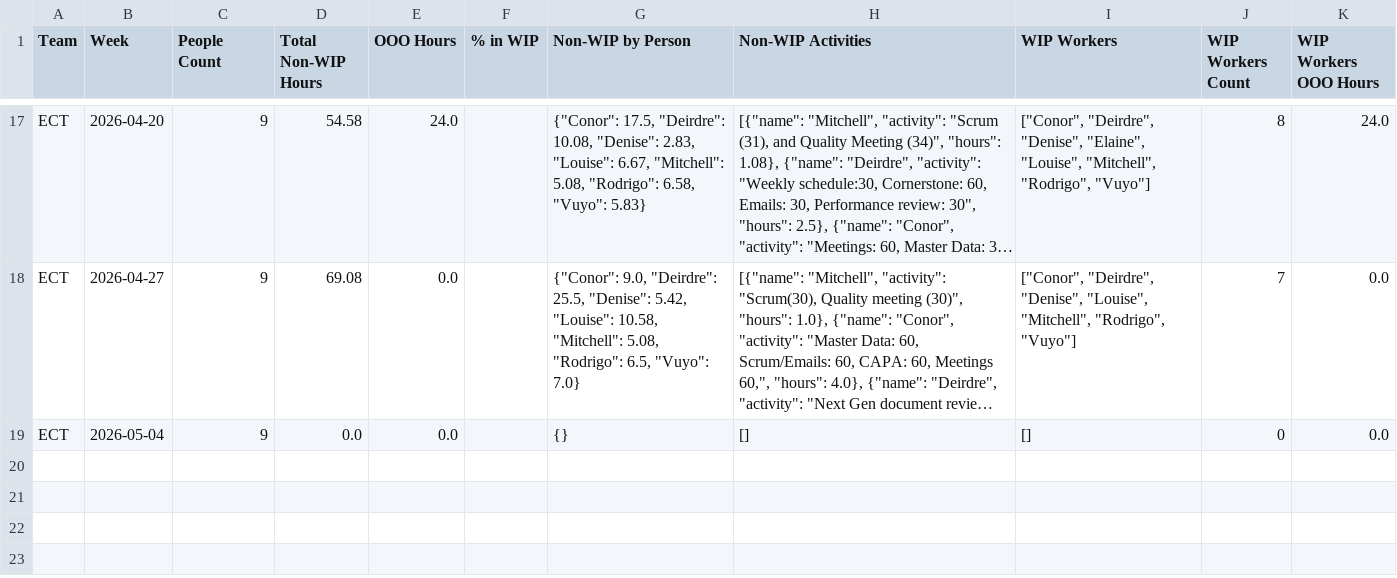
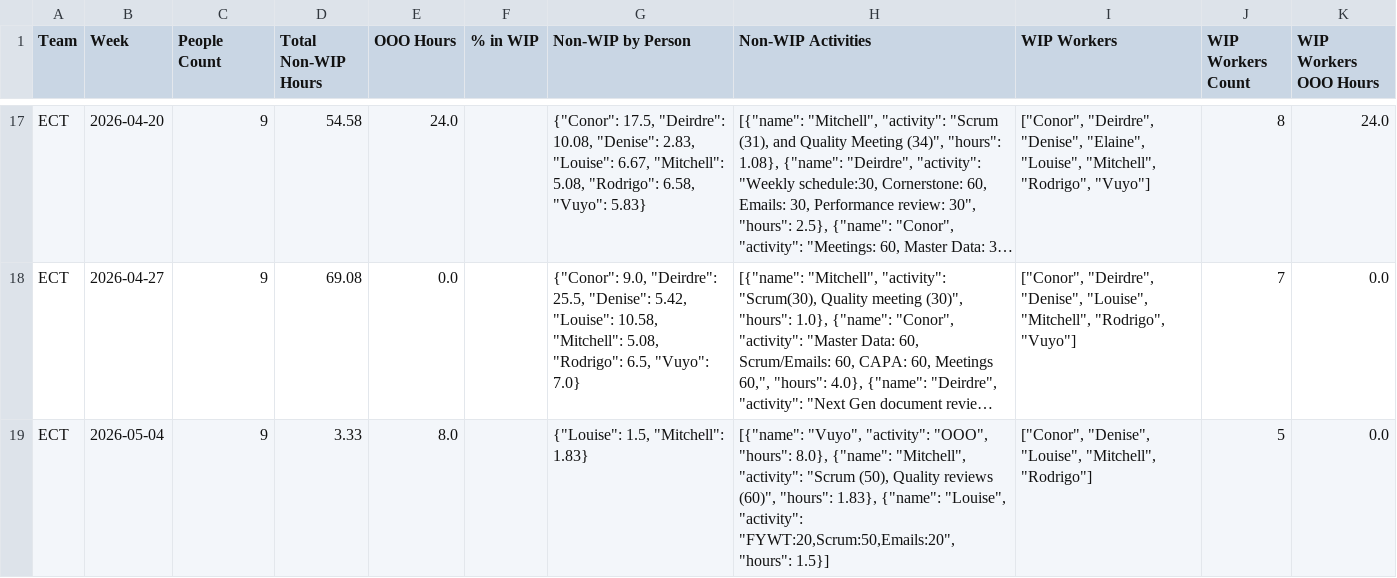
Before and after one commit to 17wadeche/heijunka-dev, a CSV file: IV_DATA/ect_non_wip_extract.csv, drawn as a sheet; only a part is shown, gaps mark what is left out; long unchanged cells end in …; the diff names each change by its address in the sheet, - before the commit and + after, or states it on an @@ line.

```diff
--- a/IV_DATA/ect_non_wip_extract.csv
+++ b/IV_DATA/ect_non_wip_extract.csv
-D19 (Total Non-WIP Hours): 0.0
+D19 (Total Non-WIP Hours): 3.33
-E19 (OOO Hours): 0.0
+E19 (OOO Hours): 8.0
-G19 (Non-WIP by Person): {}
+G19 (Non-WIP by Person): {"Louise": 1.5, "Mitchell": 1.83}
-H19 (Non-WIP Activities): []
+H19 (Non-WIP Activities): [{"name": "Vuyo", "activity": "OOO", "hours": 8.0}, {"name": "Mitchell", "activity": "Scrum (50), Quality reviews (60)", "hours": 1.83}, {"name": "Louise", "activity": "FYWT:20,Scrum:50,Emails:20", "hours": 1.5}]
-I19 (WIP Workers): []
+I19 (WIP Workers): ["Conor", "Denise", "Louise", "Mitchell", "Rodrigo"]
-J19 (WIP Workers Count): 0
+J19 (WIP Workers Count): 5
```
Also changed, not shown: IV_DATA/non_wip.csv, IV_DATA/non_wip_activities.csv, 3 other files.
